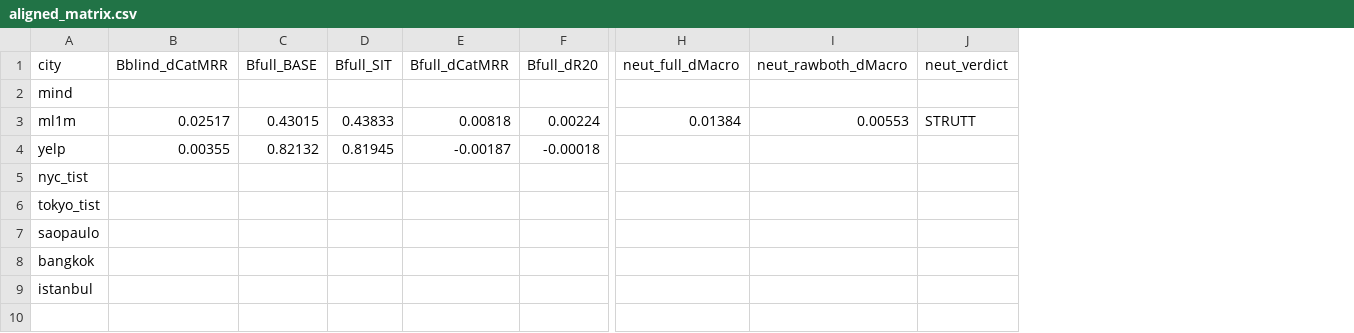
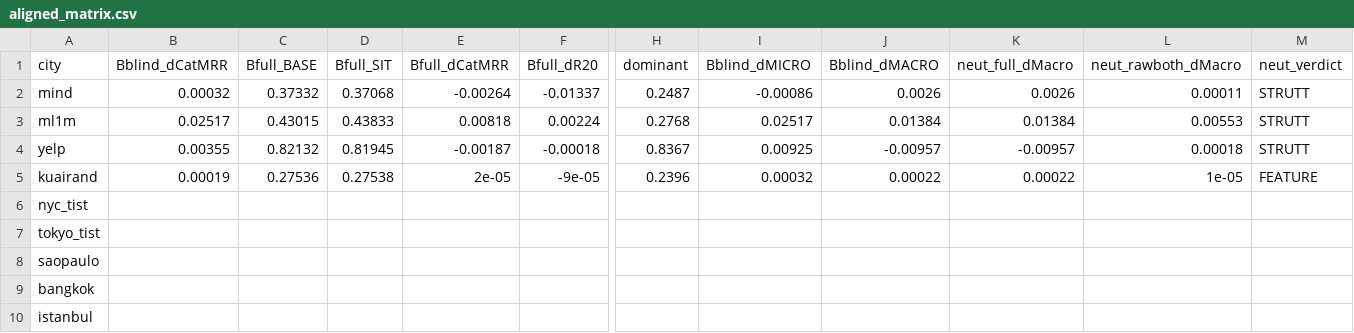
Before and after one commit to laliberti00/XSAGE, a CSV file: outputs_results/aligned_matrix.csv, drawn as a sheet; only a part is shown, gaps mark what is left out; addresses are those after the commit; rows hold the shown columns only; the diff covers the shown part only; the diff names each change by its address in the sheet, - before the commit and + after, or states it on an @@ line.

```diff
--- a/outputs_results/aligned_matrix.csv
+++ b/outputs_results/aligned_matrix.csv
+column H (dominant), rows 2-4: 0.2487 | 0.2768 | 0.8367
+column I (Bblind_dMICRO), rows 2-4: -0.00086 | 0.02517 | 0.00925
+column J (Bblind_dMACRO), rows 2-4: 0.0026 | 0.01384 | -0.00957
-B2 (Bblind_dCatMRR): (empty)
+B2 (Bblind_dCatMRR): 0.00032
-C2 (Bfull_BASE): (empty)
+C2 (Bfull_BASE): 0.37332
-D2 (Bfull_SIT): (empty)
+D2 (Bfull_SIT): 0.37068
-E2 (Bfull_dCatMRR): (empty)
+E2 (Bfull_dCatMRR): -0.00264
-F2 (Bfull_dR20): (empty)
+F2 (Bfull_dR20): -0.01337
-K2 (neut_full_dMacro): (empty)
+K2 (neut_full_dMacro): 0.0026
-L2 (neut_rawboth_dMacro): (empty)
+L2 (neut_rawboth_dMacro): 0.00011
-M2 (neut_verdict): (empty)
+M2 (neut_verdict): STRUTT
-K4 (neut_full_dMacro): (empty)
+K4 (neut_full_dMacro): -0.00957
-L4 (neut_rawboth_dMacro): (empty)
+L4 (neut_rawboth_dMacro): 0.00018
-M4 (neut_verdict): (empty)
+M4 (neut_verdict): STRUTT
+row 5: kuairand | 0.00019 | 0.27536 | 0.27538 | 2e-05 | -9e-05 | 0.2396 | 0.00032 | 0.00022 | 0.00022 | 1e-05 | FEATURE
```
Also changed, not shown: 1 edited cell elsewhere in this file, 12 other files.
